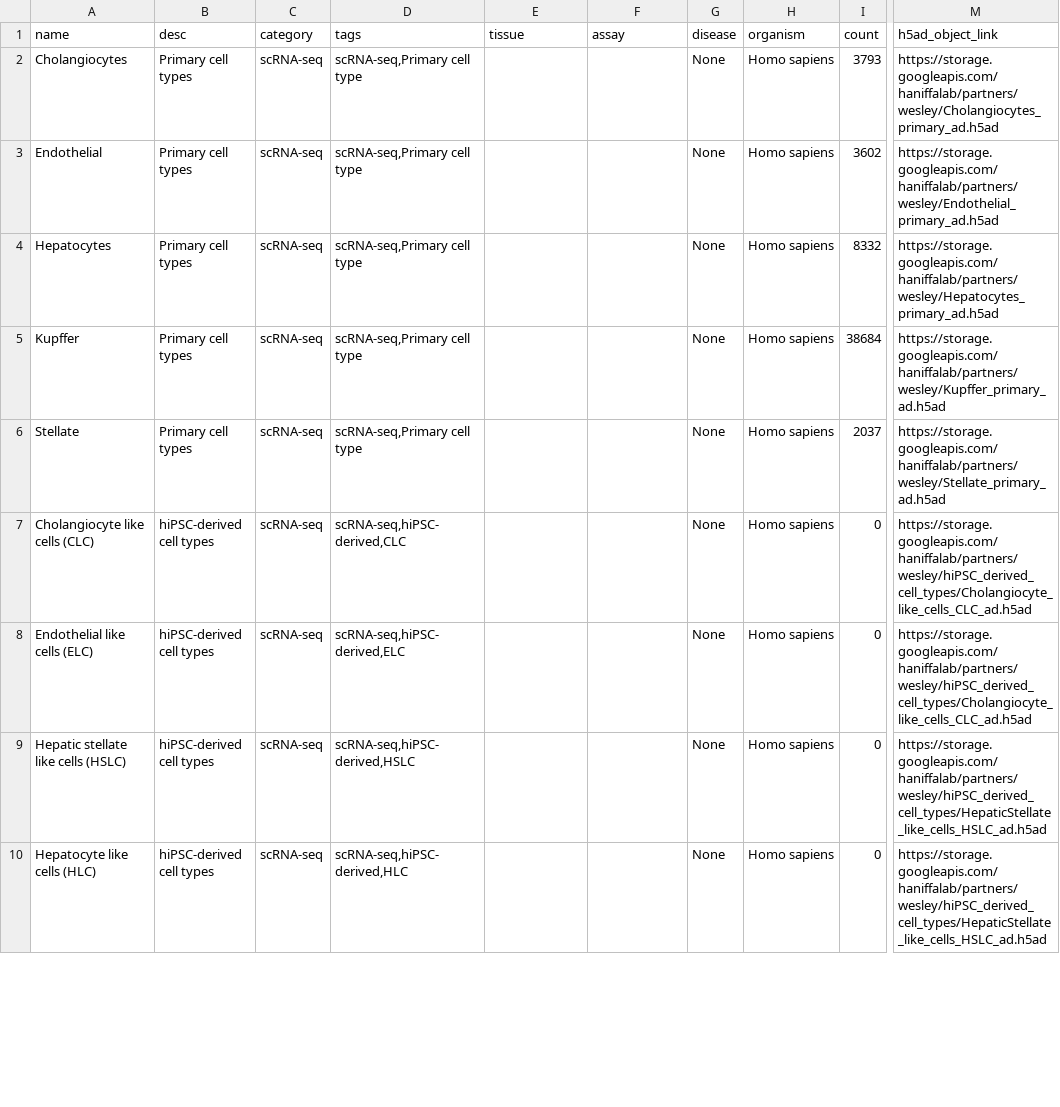
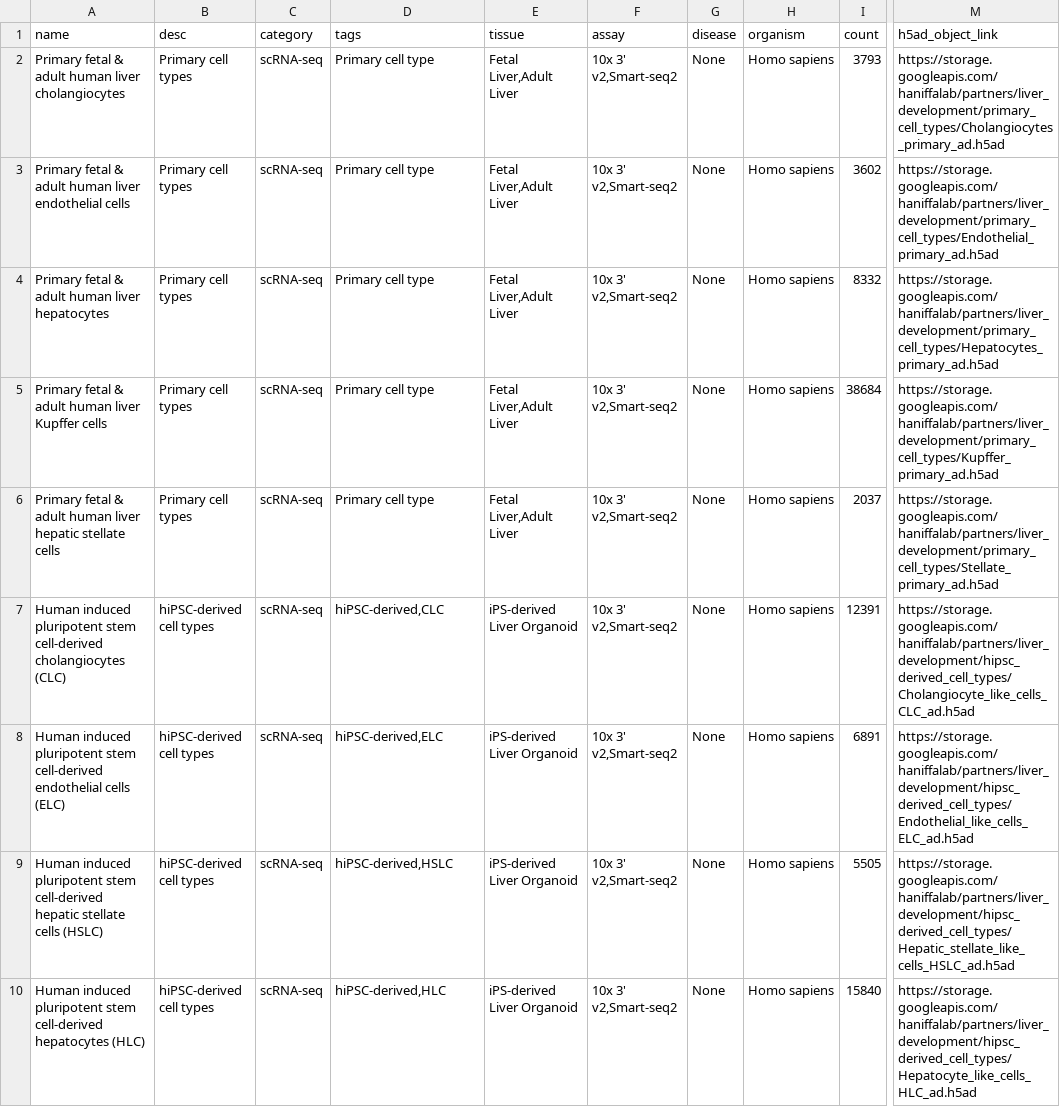
Before and after one commit to haniffalab/jekyll-cellatlas-io-collections, a CSV file: _data/liver-development.csv, drawn as a sheet; only a part is shown, gaps mark what is left out; the diff covers the shown part only; the diff names each change by its address in the sheet, - before the commit and + after, or states it on an @@ line.

Commit message:
update liver-development collection

```diff
--- a/_data/liver-development.csv
+++ b/_data/liver-development.csv
-A2 (name): Cholangiocytes
+A2 (name): Primary fetal & adult human liver cholangiocytes
-D2:D6 (tags): scRNA-seq,Primary cell type
+D2:D6 (tags): Primary cell type
-E2:E6 (tissue): (empty)
+E2:E6 (tissue): Fetal Liver,Adult Liver
-F2:F10 (assay): (empty)
+F2:F10 (assay): 10x 3' v2,Smart-seq2
-M2 (h5ad_object_link): https://storage.googleapis.com/haniffalab/partners/wesley/Cholangiocytes_primary_ad.h5ad
+M2 (h5ad_object_link): https://storage.googleapis.com/haniffalab/partners/liver_development/primary_cell_types/Cholangiocytes_primary_ad.h5ad
-A3 (name): Endothelial
+A3 (name): Primary fetal & adult human liver endothelial cells
-M3 (h5ad_object_link): https://storage.googleapis.com/haniffalab/partners/wesley/Endothelial_primary_ad.h5ad
+M3 (h5ad_object_link): https://storage.googleapis.com/haniffalab/partners/liver_development/primary_cell_types/Endothelial_primary_ad.h5ad
-A4 (name): Hepatocytes
+A4 (name): Primary fetal & adult human liver hepatocytes
-M4 (h5ad_object_link): https://storage.googleapis.com/haniffalab/partners/wesley/Hepatocytes_primary_ad.h5ad
+M4 (h5ad_object_link): https://storage.googleapis.com/haniffalab/partners/liver_development/primary_cell_types/Hepatocytes_primary_ad.h5ad
-A5 (name): Kupffer
+A5 (name): Primary fetal & adult human liver Kupffer cells
-M5 (h5ad_object_link): https://storage.googleapis.com/haniffalab/partners/wesley/Kupffer_primary_ad.h5ad
+M5 (h5ad_object_link): https://storage.googleapis.com/haniffalab/partners/liver_development/primary_cell_types/Kupffer_primary_ad.h5ad
-A6 (name): Stellate
+A6 (name): Primary fetal & adult human liver hepatic stellate cells
-M6 (h5ad_object_link): https://storage.googleapis.com/haniffalab/partners/wesley/Stellate_primary_ad.h5ad
+M6 (h5ad_object_link): https://storage.googleapis.com/haniffalab/partners/liver_development/primary_cell_types/Stellate_primary_ad.h5ad
-A7 (name): Cholangiocyte like cells (CLC)
+A7 (name): Human induced pluripotent stem cell-derived cholangiocytes (CLC)
-D7 (tags): scRNA-seq,hiPSC-derived,CLC
+D7 (tags): hiPSC-derived,CLC
-E7:E10 (tissue): (empty)
+E7:E10 (tissue): iPS-derived Liver Organoid
-I7 (count): 0
+I7 (count): 12391
-M7 (h5ad_object_link): https://storage.googleapis.com/haniffalab/partners/wesley/hiPSC_derived_cell_types/Cholangiocyte_like_cells_CLC_ad.h5ad
+M7 (h5ad_object_link): https://storage.googleapis.com/haniffalab/partners/liver_development/hipsc_derived_cell_types/Cholangiocyte_like_cells_CLC_ad.h5ad
-A8 (name): Endothelial like cells (ELC)
+A8 (name): Human induced pluripotent stem cell-derived endothelial cells (ELC)
-D8 (tags): scRNA-seq,hiPSC-derived,ELC
+D8 (tags): hiPSC-derived,ELC
-I8 (count): 0
+I8 (count): 6891
-M8 (h5ad_object_link): https://storage.googleapis.com/haniffalab/partners/wesley/hiPSC_derived_cell_types/Cholangiocyte_like_cells_CLC_ad.h5ad
+M8 (h5ad_object_link): https://storage.googleapis.com/haniffalab/partners/liver_development/hipsc_derived_cell_types/Endothelial_like_cells_ELC_ad.h5ad
-A9 (name): Hepatic stellate like cells (HSLC)
+A9 (name): Human induced pluripotent stem cell-derived hepatic stellate cells (HSLC)
-D9 (tags): scRNA-seq,hiPSC-derived,HSLC
+D9 (tags): hiPSC-derived,HSLC
-I9 (count): 0
+I9 (count): 5505
-M9 (h5ad_object_link): https://storage.googleapis.com/haniffalab/partners/wesley/hiPSC_derived_cell_types/HepaticStellate_like_cells_HSLC_ad.h5ad
+M9 (h5ad_object_link): https://storage.googleapis.com/haniffalab/partners/liver_development/hipsc_derived_cell_types/Hepatic_stellate_like_cells_HSLC_ad.h5ad
-A10 (name): Hepatocyte like cells (HLC)
+A10 (name): Human induced pluripotent stem cell-derived hepatocytes (HLC)
-D10 (tags): scRNA-seq,hiPSC-derived,HLC
+D10 (tags): hiPSC-derived,HLC
-I10 (count): 0
+I10 (count): 15840
-M10 (h5ad_object_link): https://storage.googleapis.com/haniffalab/partners/wesley/hiPSC_derived_cell_types/HepaticStellate_like_cells_HSLC_ad.h5ad
+M10 (h5ad_object_link): https://storage.googleapis.com/haniffalab/partners/liver_development/hipsc_derived_cell_types/Hepatocyte_like_cells_HLC_ad.h5ad
```
Also changed, not shown: 6 added rows and 6 edited cells elsewhere in this file.
